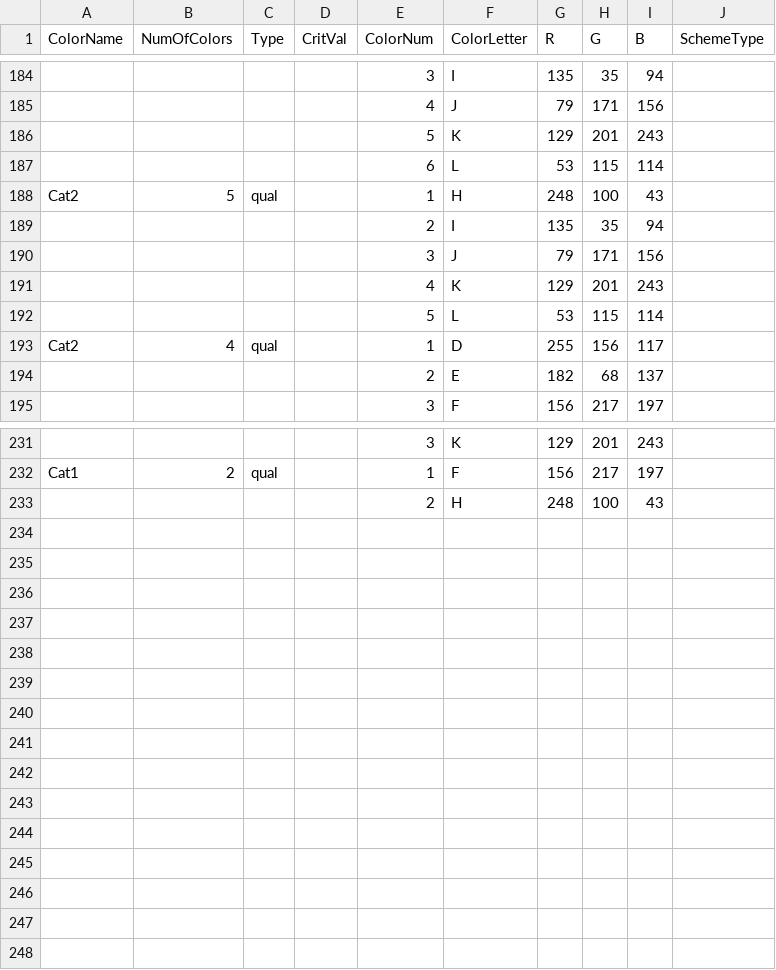
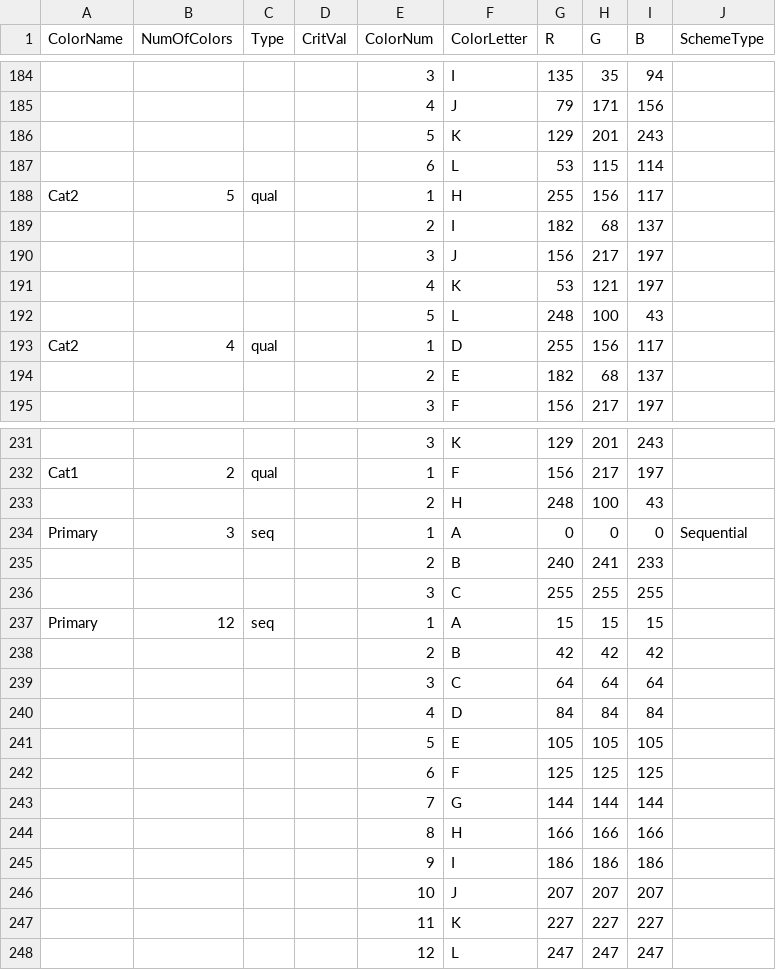
Before and after one commit to jiffyclub/palettable, a CSV file: palettable/bmgf/data/bmgf_all_schemes.csv, drawn as a sheet; only a part is shown, gaps mark what is left out; removed rows and columns are numbered as before the commit, all else as after; the diff covers the shown part only; the diff names each change by its address in the sheet, - before the commit and + after, or states it on an @@ line.

Commit message:
add primary colormaps

```diff
--- a/palettable/bmgf/data/bmgf_all_schemes.csv
+++ b/palettable/bmgf/data/bmgf_all_schemes.csv
-G188 (R): 248
+G188 (R): 255
-H188 (G): 100
+H188 (G): 156
-I188 (B): 43
+I188 (B): 117
-row 189:  |  |  |  | 2 | I | 135 | 35 | 94
-row 190:  |  |  |  | 3 | J | 79 | 171 | 156
-row 191:  |  |  |  | 4 | K | 129 | 201 | 243
-row 192:  |  |  |  | 5 | L | 53 | 115 | 114
+row 189:  |  |  |  | 2 | I | 182 | 68 | 137
+row 190:  |  |  |  | 3 | J | 156 | 217 | 197
+row 191:  |  |  |  | 4 | K | 53 | 121 | 197
+row 192:  |  |  |  | 5 | L | 248 | 100 | 43
+row 234: Primary | 3 | seq |  | 1 | A | 0 | 0 | 0 | Sequential
+row 235:  |  |  |  | 2 | B | 240 | 241 | 233
+row 236:  |  |  |  | 3 | C | 255 | 255 | 255
+row 237: Primary | 12 | seq |  | 1 | A | 15 | 15 | 15
+row 238:  |  |  |  | 2 | B | 42 | 42 | 42
+row 239:  |  |  |  | 3 | C | 64 | 64 | 64
+row 240:  |  |  |  | 4 | D | 84 | 84 | 84
+row 241:  |  |  |  | 5 | E | 105 | 105 | 105
+row 242:  |  |  |  | 6 | F | 125 | 125 | 125
+row 243:  |  |  |  | 7 | G | 144 | 144 | 144
+row 244:  |  |  |  | 8 | H | 166 | 166 | 166
+row 245:  |  |  |  | 9 | I | 186 | 186 | 186
+row 246:  |  |  |  | 10 | J | 207 | 207 | 207
+row 247:  |  |  |  | 11 | K | 227 | 227 | 227
+row 248:  |  |  |  | 12 | L | 247 | 247 | 247
```
Also changed, not shown: 4 added rows, 4 removed rows, 1 moved row and 7 edited cells elsewhere in this file, 1 other file.
